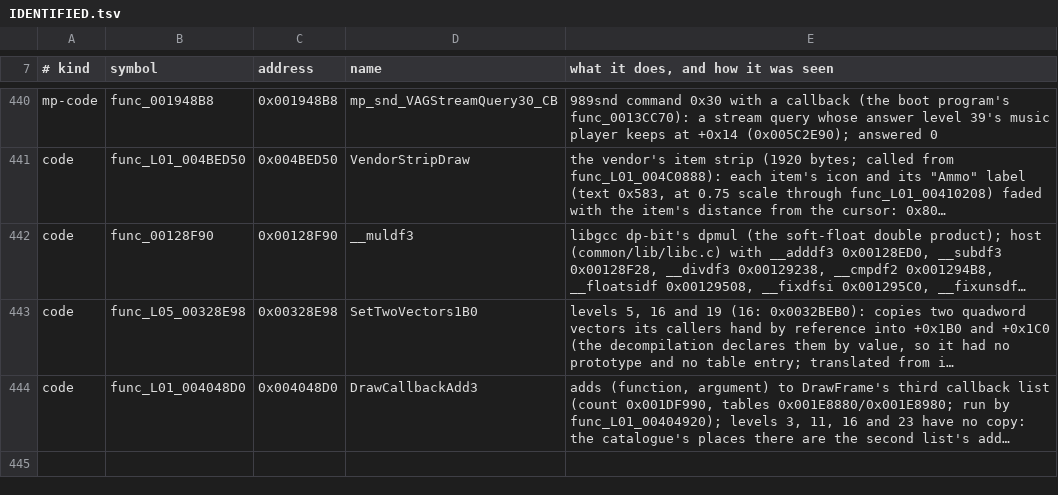
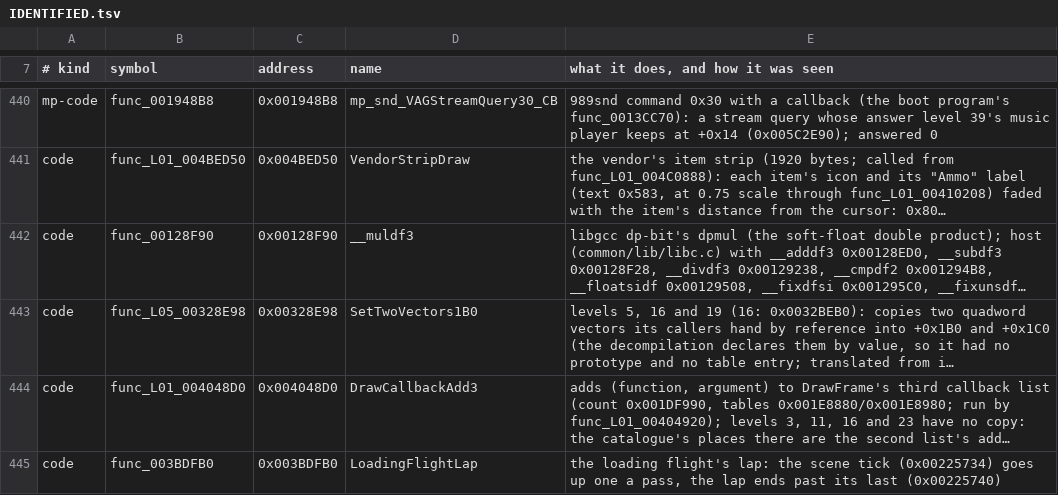
Before and after one commit to OpenRAC/OpenRAC, a TSV file: port/game/rac3-pal/IDENTIFIED.tsv, drawn as a sheet; only a part is shown, gaps mark what is left out; long unchanged cells end in …; the diff names each change by its address in the sheet, - before the commit and + after, or states it on an @@ line.

Commit message:
feat(rac3-pal): the loading approach at the console's pace
The approach to the planet is a lap of about 120 passes of the loading loop (0x003BDFB0
counts the scene's tick up one a pass): 2.4 s at 50 a second, where the PAL console shows the
globe about 6 s (retail footage), its passes taking about two and a half vertical blanks while
the level unpacks. While the approach plays, host/loading.c stretches the port's ticks by 2.5
(openrac_game_tick_stretch, read by the shared tick handler's tick_period, 1 for every other
game): each pass stays the game's own, and frames between ticks move the ship and the globe
between them. Holding the scene's tick back crashed in 0x003C3278, and extra sceGsSyncV calls
in the pass held the window's frames back. Start with Skip cutscenes on ends it at once.

Level 1 started directly: 14 s from the loading screen's first frame to the level (8 s of
stars, 6 s of approach with the globe), 10.4 s before.

Follows rac2's flight handling (rac2/host/tools.c flight_skip) for the skip.

```diff
--- a/port/game/rac3-pal/IDENTIFIED.tsv
+++ b/port/game/rac3-pal/IDENTIFIED.tsv
+row 445: code | func_003BDFB0 | 0x003BDFB0 | LoadingFlightLap | the loading flight's lap: the scene tick (0x00225734) goes up one a pass, the lap ends past its last (0x00225740)
```
Also changed, not shown: 4 other files.
